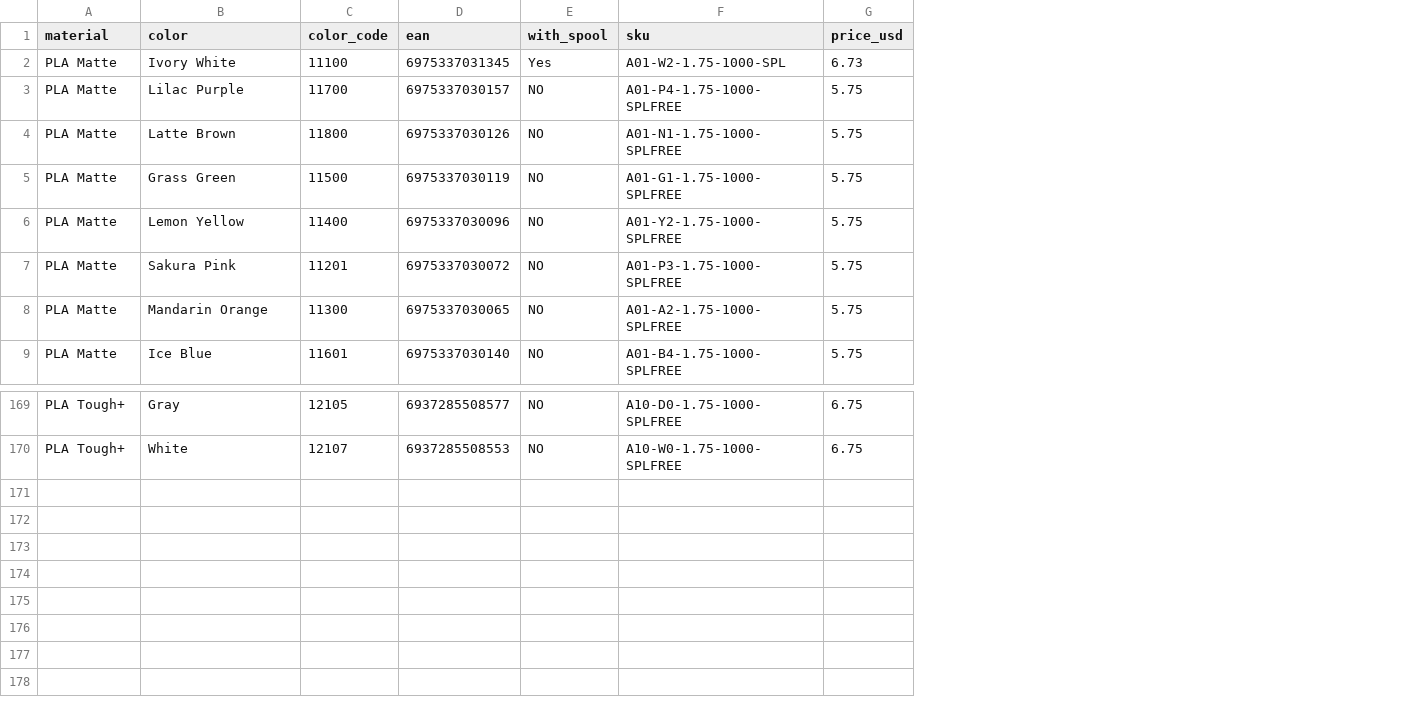
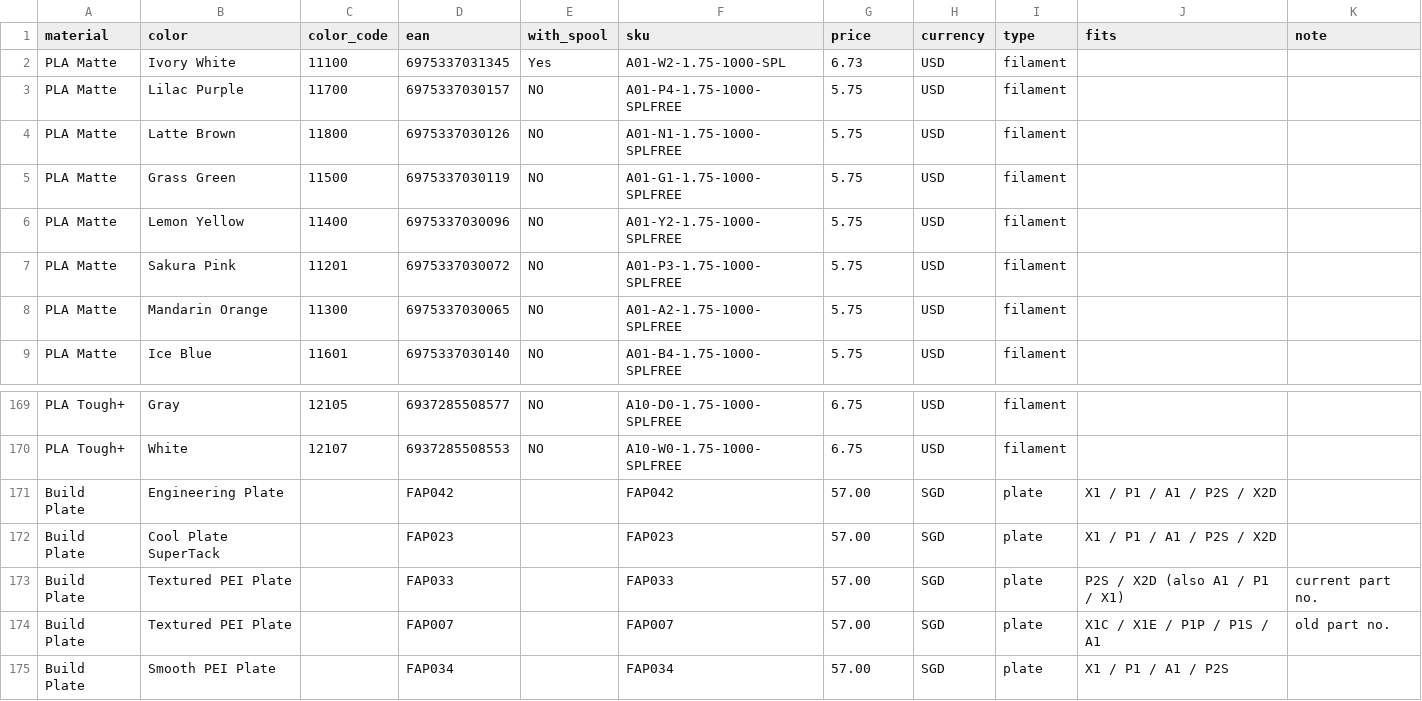
Before and after one commit to jjjjf2001-ilaser/filament, a CSV file: catalog.csv, drawn as a sheet; only a part is shown, gaps mark what is left out; the diff names each change by its address in the sheet, - before the commit and + after, or states it on an @@ line.

```diff
--- a/catalog.csv
+++ b/catalog.csv
+column H (currency), rows 2-9: all USD; rows 169-170: USD | USD
+column I (type), rows 2-9: all filament; rows 169-170: filament | filament
+column J (fits), empty
+column K (note), empty
-G1: price_usd
+G1: price
+row 171: Build Plate | Engineering Plate |  | FAP042 |  | FAP042 | 57.00 | SGD | plate | X1 / P1 / A1 / P2S / X2D
+row 172: Build Plate | Cool Plate SuperTack |  | FAP023 |  | FAP023 | 57.00 | SGD | plate | X1 / P1 / A1 / P2S / X2D
+row 173: Build Plate | Textured PEI Plate |  | FAP033 |  | FAP033 | 57.00 | SGD | plate | P2S / X2D (also A1 / P1 / X1) | current part no.
+row 174: Build Plate | Textured PEI Plate |  | FAP007 |  | FAP007 | 57.00 | SGD | plate | X1C / X1E / P1P / P1S / A1 | old part no.
+row 175: Build Plate | Smooth PEI Plate |  | FAP034 |  | FAP034 | 57.00 | SGD | plate | X1 / P1 / A1 / P2S
```
Also changed, not shown: 4 other files.
